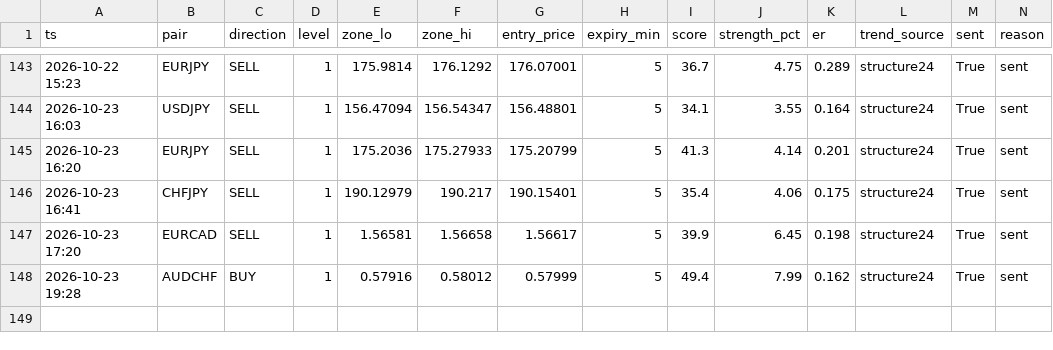
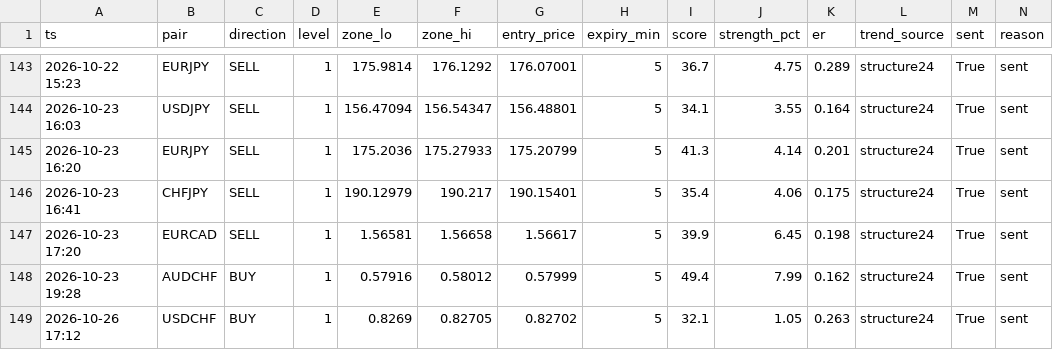
Before and after one commit to torium-art/forex-signal-bot, a CSV file: signals_journal.csv, drawn as a sheet; only a part is shown, gaps mark what is left out; rows hold the shown columns only; the diff names each change by its address in the sheet, - before the commit and + after, or states it on an @@ line.

```diff
--- a/signals_journal.csv
+++ b/signals_journal.csv
+row 149: 2026-10-26 17:12 | USDCHF | BUY | 1 | 0.8269 | 0.82705 | 0.82702 | 5 | 32.1 | 1.05 | 0.263 | structure24 | True | sent
```
Also changed, not shown: outcomes_journal.csv, trajectory_journal.csv, 1 other file.
